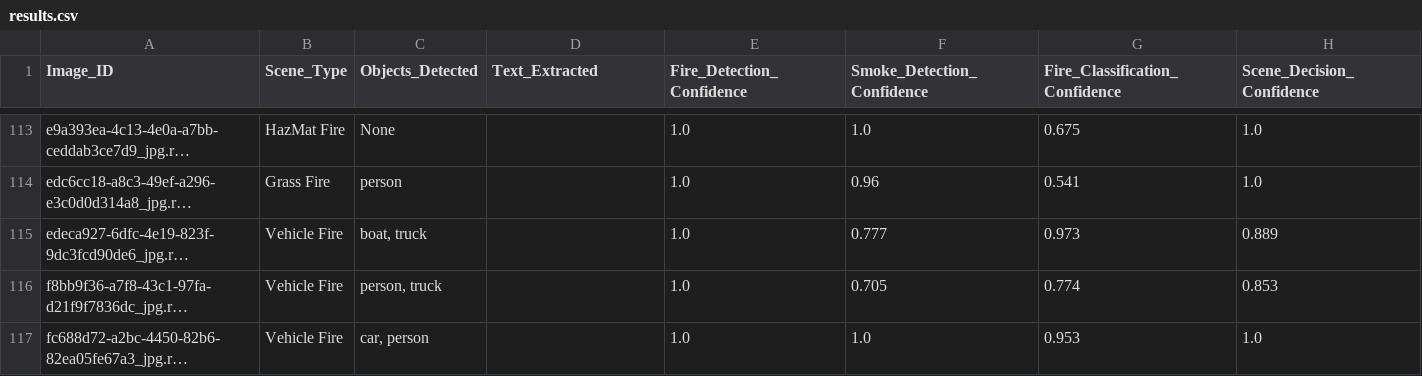
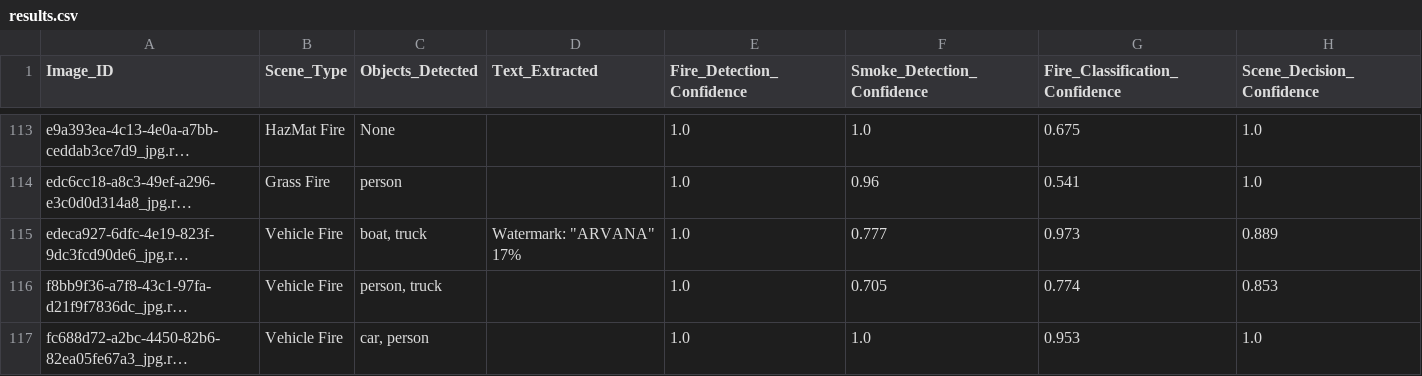
Before and after one commit to Arch1tect0/VibeMultiModal, a CSV file: image/outputs/results.csv, drawn as a sheet; only a part is shown, gaps mark what is left out; long unchanged cells end in …; the diff covers the shown part only; the diff names each change by its address in the sheet, - before the commit and + after, or states it on an @@ line.

Commit message:
Image - Text Detection Optimization

```diff
--- a/image/outputs/results.csv
+++ b/image/outputs/results.csv
-D115 (Text_Extracted): (empty)
+D115 (Text_Extracted): Watermark: "ARVANA" 17%
```
Also changed, not shown: 57 edited cells elsewhere in this file, 9 other files.
